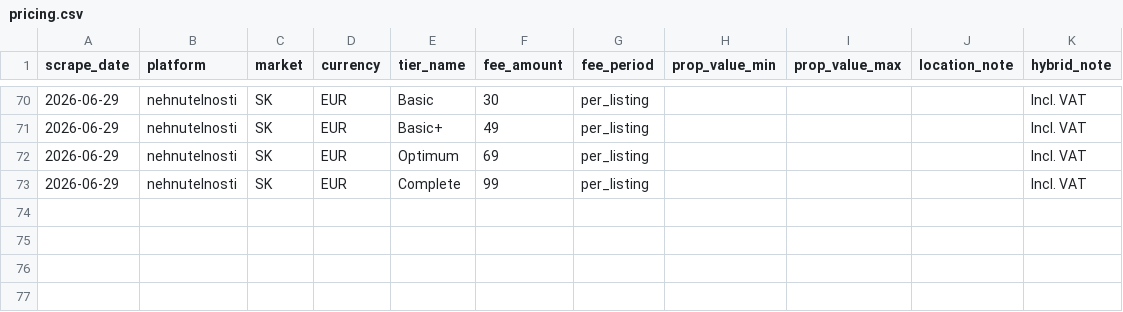
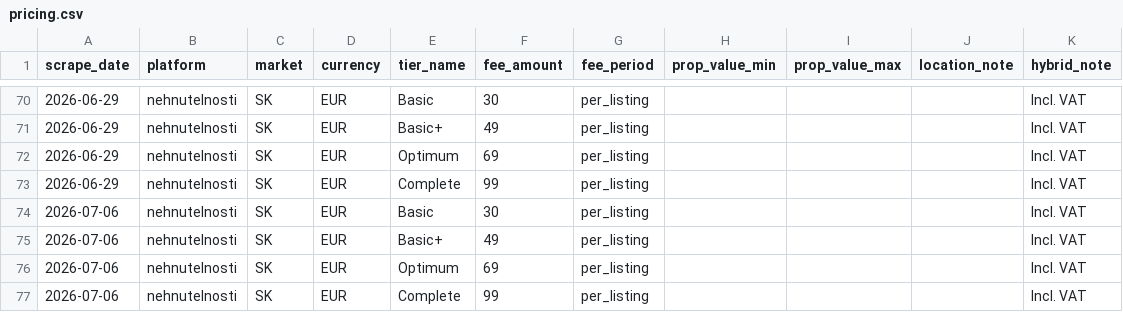
Before and after one commit to j-manning/re-pricing-nehnutelnosti, a CSV file: data/pricing.csv, drawn as a sheet; only a part is shown, gaps mark what is left out.

```diff
--- a/data/pricing.csv
+++ b/data/pricing.csv
@@ -73 +73,5 @@ scrape_date,platform,market,currency,tier_name,fee_amount,fee_period,prop_value_
 2026-06-29,nehnutelnosti,SK,EUR,Complete,99,per_listing,,,,Incl. VAT
+2026-07-06,nehnutelnosti,SK,EUR,Basic,30,per_listing,,,,Incl. VAT
+2026-07-06,nehnutelnosti,SK,EUR,Basic+,49,per_listing,,,,Incl. VAT
+2026-07-06,nehnutelnosti,SK,EUR,Optimum,69,per_listing,,,,Incl. VAT
+2026-07-06,nehnutelnosti,SK,EUR,Complete,99,per_listing,,,,Incl. VAT
```
